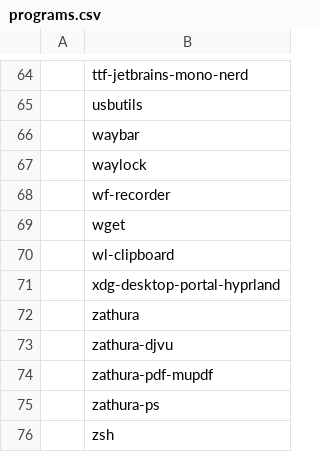
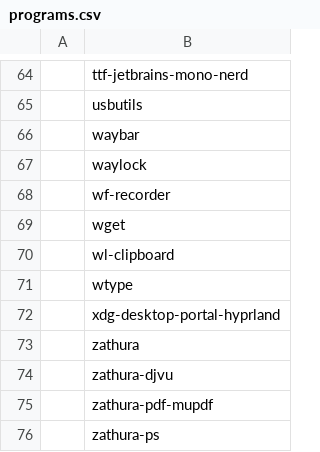
Before and after one commit to andrey-gusev/dotfiles, a CSV file: programs.csv, drawn as a sheet; only a part is shown, gaps mark what is left out; the shorter side is filled out with more unchanged rows.

Commit message:
добавлен wtype

```diff
--- a/programs.csv
+++ b/programs.csv
@@ -70,2 +70,3 @@
 ,wl-clipboard
+,wtype
 ,xdg-desktop-portal-hyprland
```
